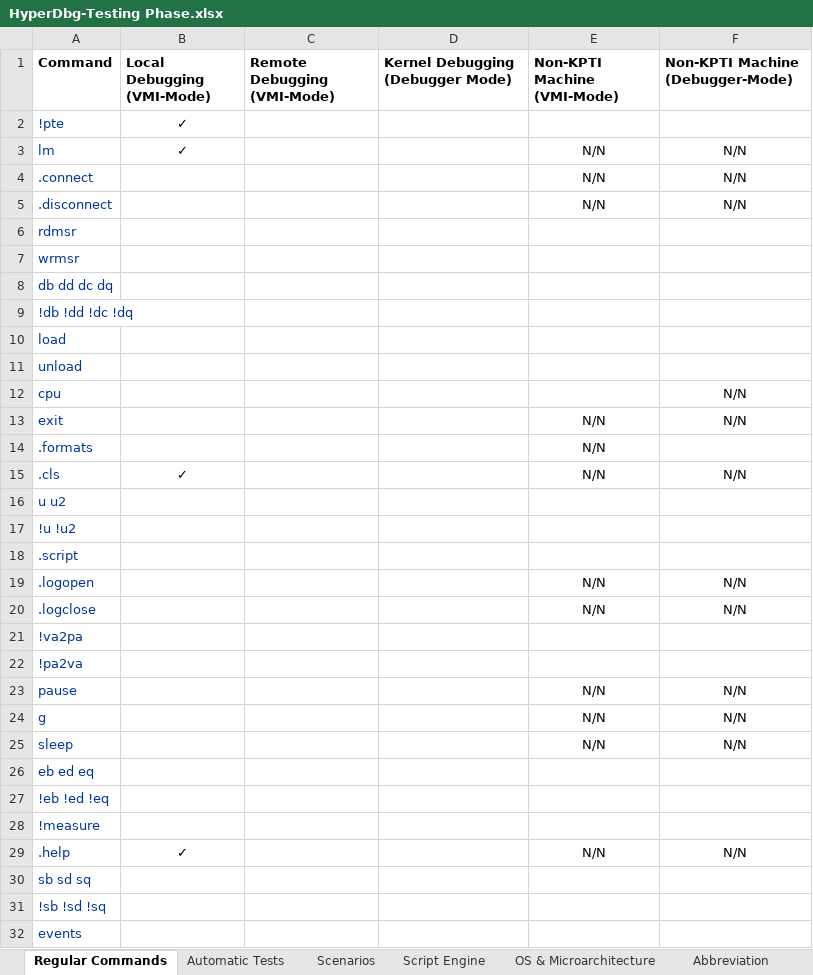
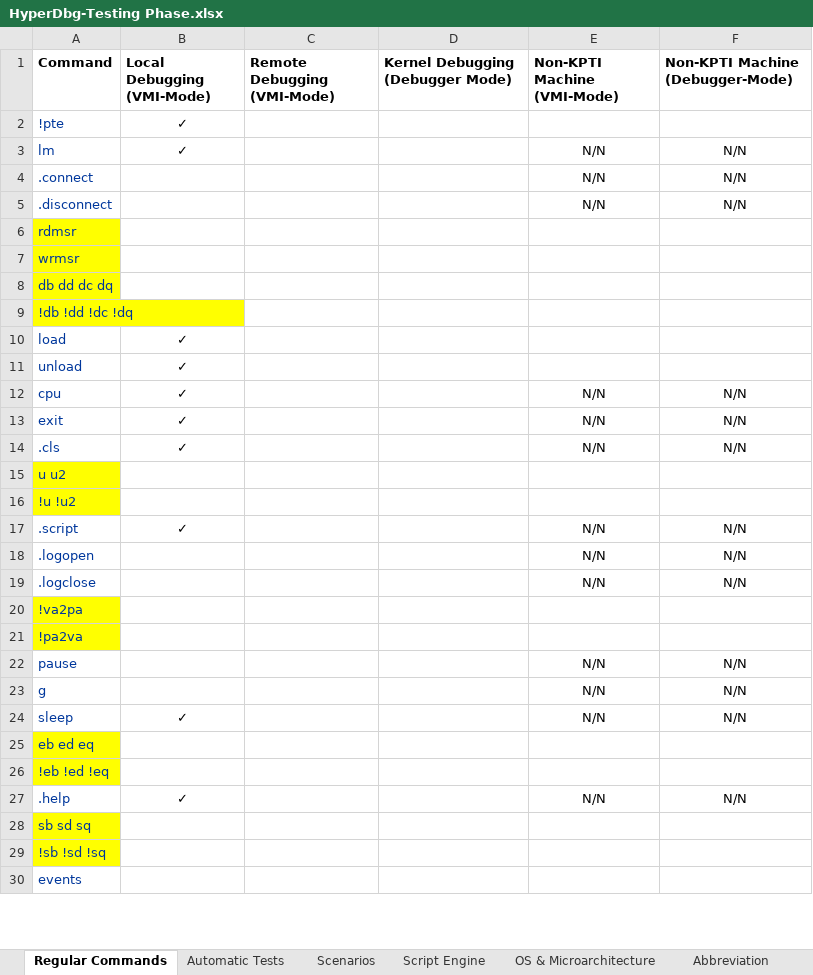
Before and after one commit to HyperDbg/testing-phase, an Excel workbook: HyperDbg-Testing Phase.xlsx, sheet Regular Commands, drawn as a sheet; only a part is shown; values as stored, in another font and other column widths than the file's, no borders; removed rows and columns are numbered as before the commit, all else as after; the diff covers the shown part only; the diff names each change by its address in the sheet, - before the commit and + after, or states it on an @@ line.

```diff
--- a/HyperDbg-Testing Phase.xlsx (sheet Regular Commands)
+++ b/HyperDbg-Testing Phase.xlsx (sheet Regular Commands)
-A6:A9 fill: none
+A6:A9 fill: #FFFF00
-B10:B13 (Local Debugging (VMI-Mode)): (empty)
+B10:B13 (Local Debugging (VMI-Mode)): ✓
-E12 (Non-KPTI Machine (VMI-Mode)): (empty)
+E12 (Non-KPTI Machine (VMI-Mode)): N/N
-row 14: .formats |  |  |  | N/N
-A15:A16 fill: none
+A15:A16 fill: #FFFF00
-B17 (Local Debugging (VMI-Mode)): (empty)
+B17 (Local Debugging (VMI-Mode)): ✓
-E17 (Non-KPTI Machine (VMI-Mode)): (empty)
+E17 (Non-KPTI Machine (VMI-Mode)): N/N
-F17 (Non-KPTI Machine (Debugger-Mode)): (empty)
+F17 (Non-KPTI Machine (Debugger-Mode)): N/N
-A20:A21 fill: none
+A20:A21 fill: #FFFF00
-B24 (Local Debugging (VMI-Mode)): (empty)
+B24 (Local Debugging (VMI-Mode)): ✓
-A25:A26 fill: none
+A25:A26 fill: #FFFF00
@@ row 28 moved to row 42: !measure @@
-A28:A29 fill: none
+A28:A29 fill: #FFFF00
```
Also changed, not shown: 13 added rows, 7 edited cells and cell formats elsewhere in this sheet, sheet Automatic Tests, sheet Scenarios.
